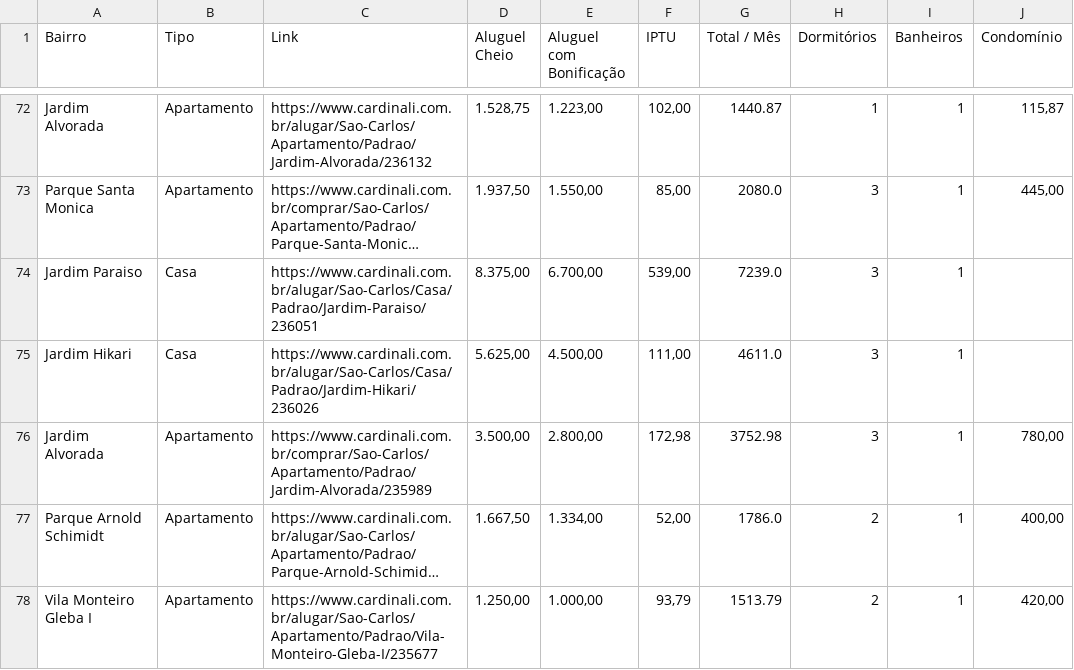
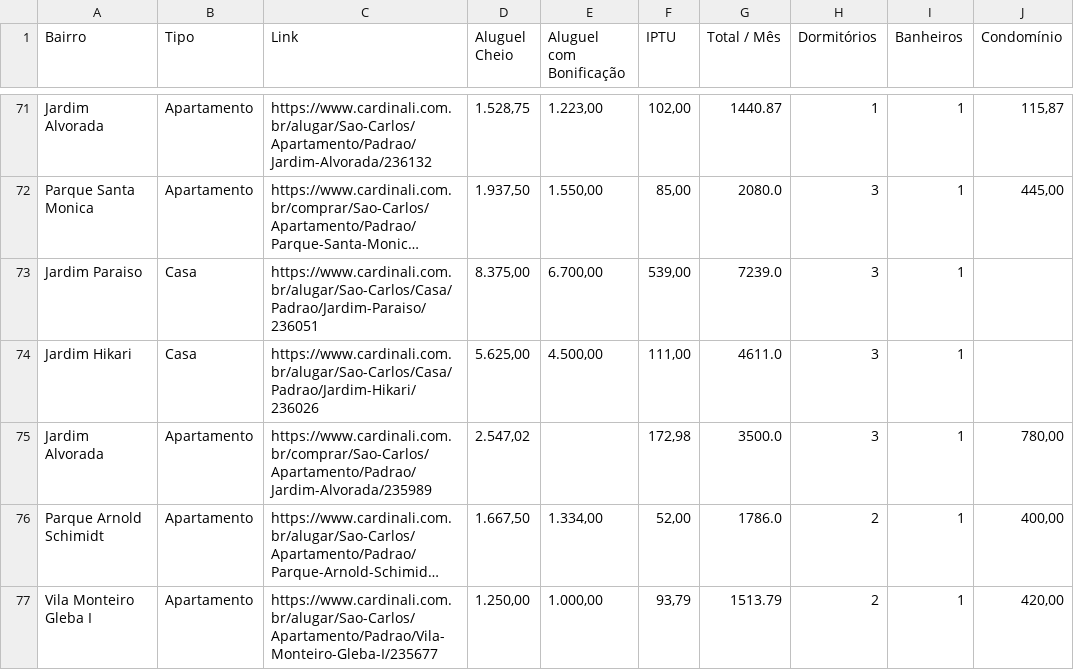
Before and after one commit to imarcososhiro/imobiliario_universitario, a CSV file: dados/dados_imoveis.csv, drawn as a sheet; only a part is shown, gaps mark what is left out; long unchanged cells end in …; addresses are those after the commit; the diff covers the shown part only; the diff names each change by its address in the sheet, - before the commit and + after, or states it on an @@ line.

```diff
--- a/dados/dados_imoveis.csv
+++ b/dados/dados_imoveis.csv
-D75 (Aluguel Cheio): 3.500,00
+D75 (Aluguel Cheio): 2.547,02
-E75 (Aluguel com Bonificação): 2.800,00
+E75 (Aluguel com Bonificação): (empty)
-G75 (Total / Mês): 3752.98
+G75 (Total / Mês): 3500.0
```
Also changed, not shown: 4 added rows, 5 removed rows and 9 edited cells elsewhere in this file.
